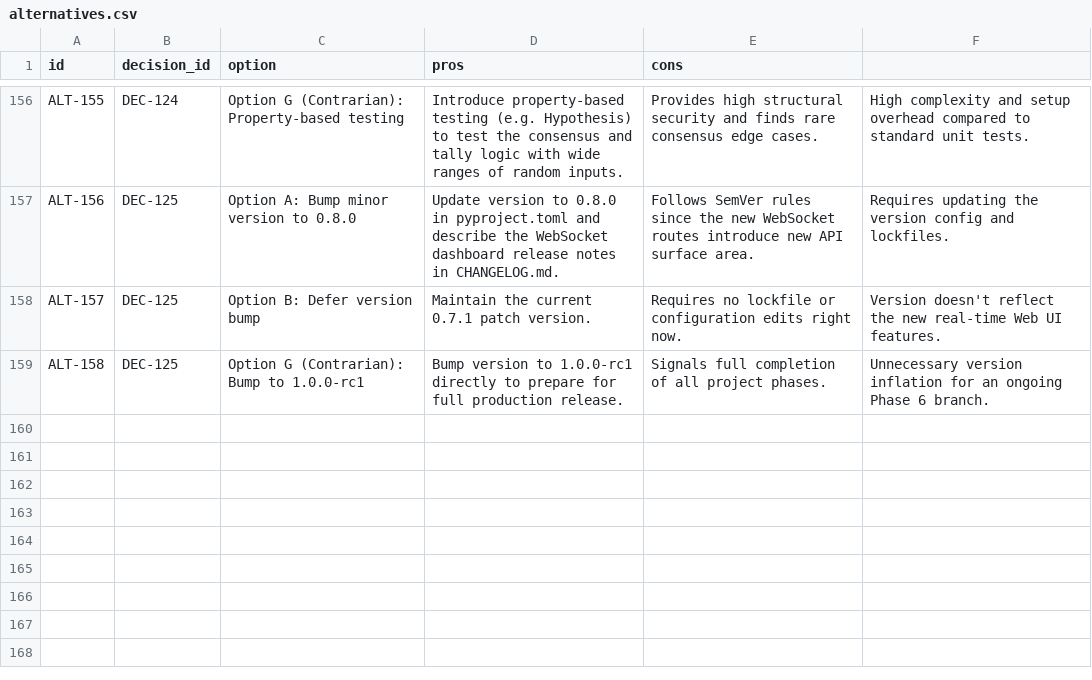
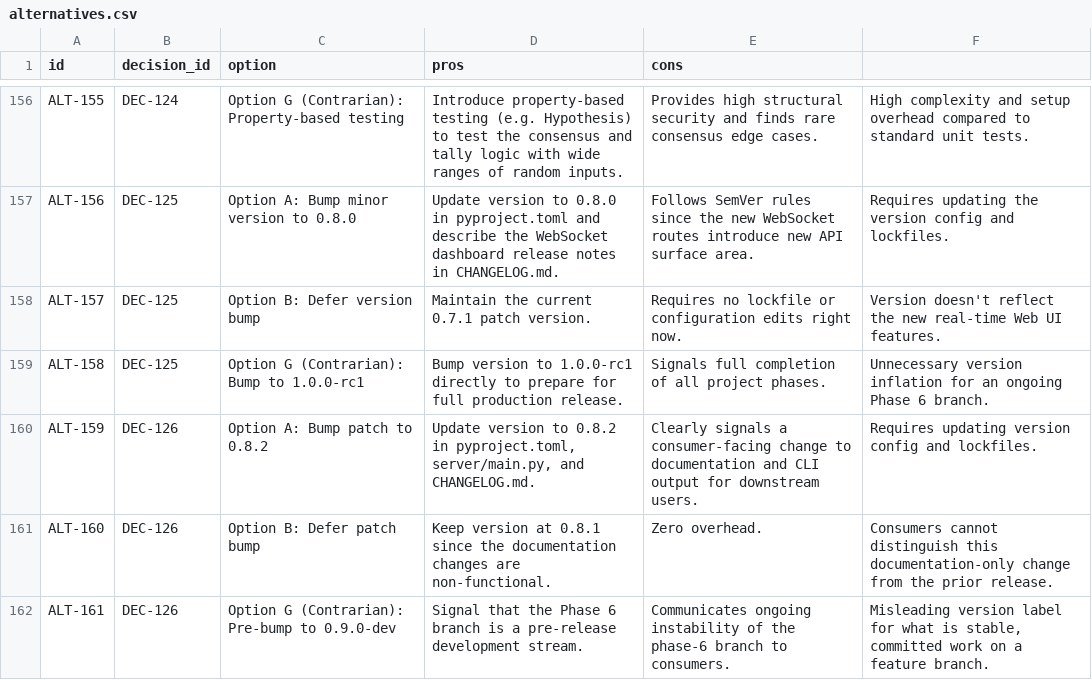
Before and after one commit to suli-g/council-manager, a CSV file: .agents/alternatives.csv, drawn as a sheet; only a part is shown, gaps mark what is left out; the diff names each change by its address in the sheet, - before the commit and + after, or states it on an @@ line.

Commit message:
feat(version): bump patch to 0.8.2 - DEC-126 documentation & CLI startup message patch release

```diff
--- a/.agents/alternatives.csv
+++ b/.agents/alternatives.csv
+row 160: ALT-159 | DEC-126 | Option A: Bump patch to 0.8.2 | Update version to 0.8.2 in pyproject.toml, server/main.py, and CHANGELOG.md. | Clearly signals a consumer-facing change to documentation and CLI output for downstream users. | Requires updating version config and lockfiles.
+row 161: ALT-160 | DEC-126 | Option B: Defer patch bump | Keep version at 0.8.1 since the documentation changes are non-functional. | Zero overhead. | Consumers cannot distinguish this documentation-only change from the prior release.
+row 162: ALT-161 | DEC-126 | Option G (Contrarian): Pre-bump to 0.9.0-dev | Signal that the Phase 6 branch is a pre-release development stream. | Communicates ongoing instability of the phase-6 branch to consumers. | Misleading version label for what is stable, committed work on a feature branch.
```
Also changed, not shown: .agents/decisions.csv, .agents/votes_manifest.csv, 5 other files.
